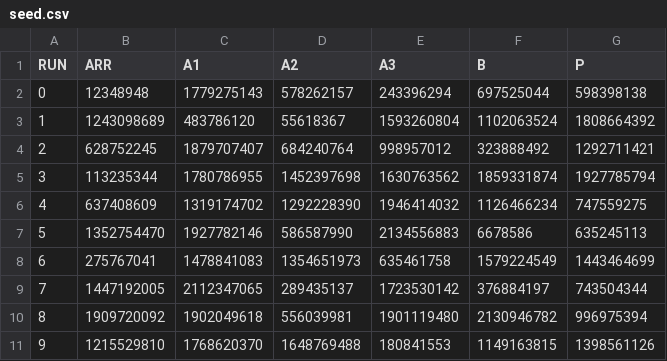
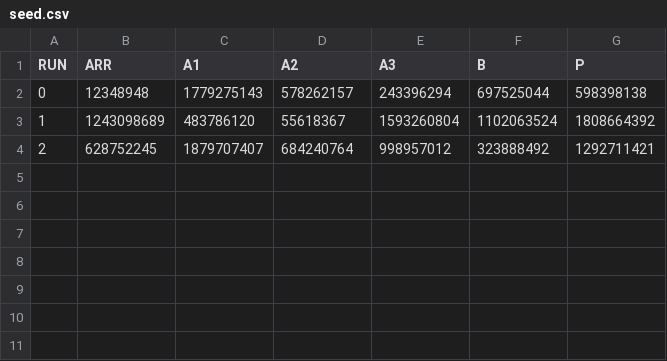
Before and after one commit to lucacupellaro/PMCSN, a CSV file: seed.csv, drawn as a sheet.

```diff
--- a/seed.csv
+++ b/seed.csv
@@ -4,8 +4 @@ RUN,ARR,A1,A2,A3,B,P
 2,628752245,1879707407,684240764,998957012,323888492,1292711421
-3,113235344,1780786955,1452397698,1630763562,1859331874,1927785794
-4,637408609,1319174702,1292228390,1946414032,1126466234,747559275
-5,1352754470,1927782146,586587990,2134556883,6678586,635245113
-6,275767041,1478841083,1354651973,635461758,1579224549,1443464699
-7,1447192005,2112347065,289435137,1723530142,376884197,743504344
-8,1909720092,1902049618,556039981,1901119480,2130946782,996975394
-9,1215529810,1768620370,1648769488,180841553,1149163815,1398561126
```
Also changed, not shown: 1 other file.
